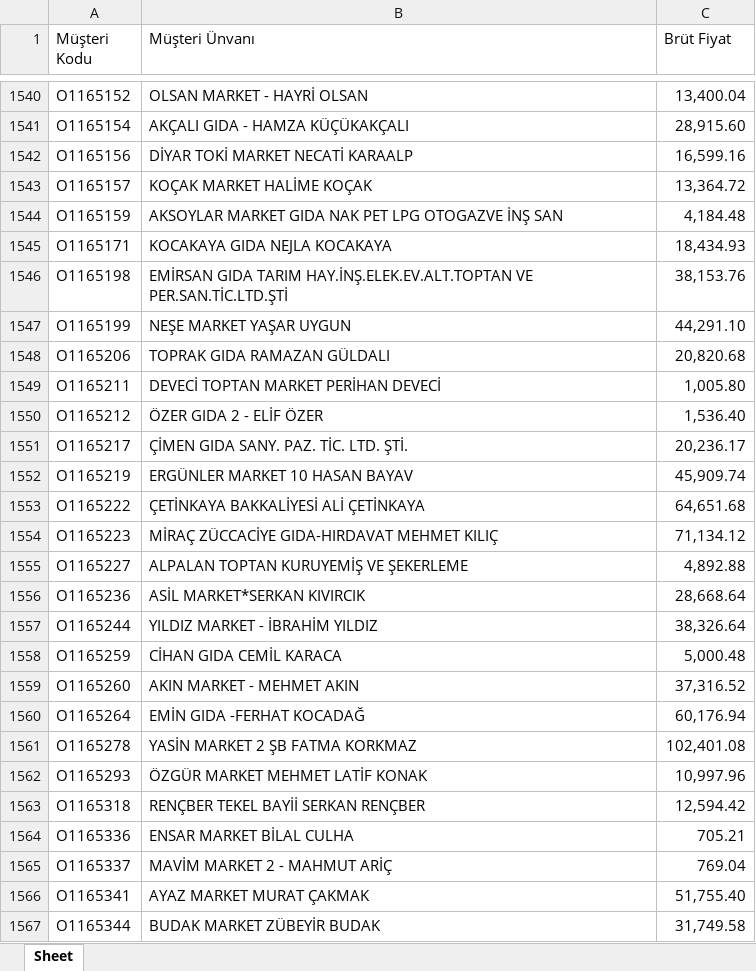
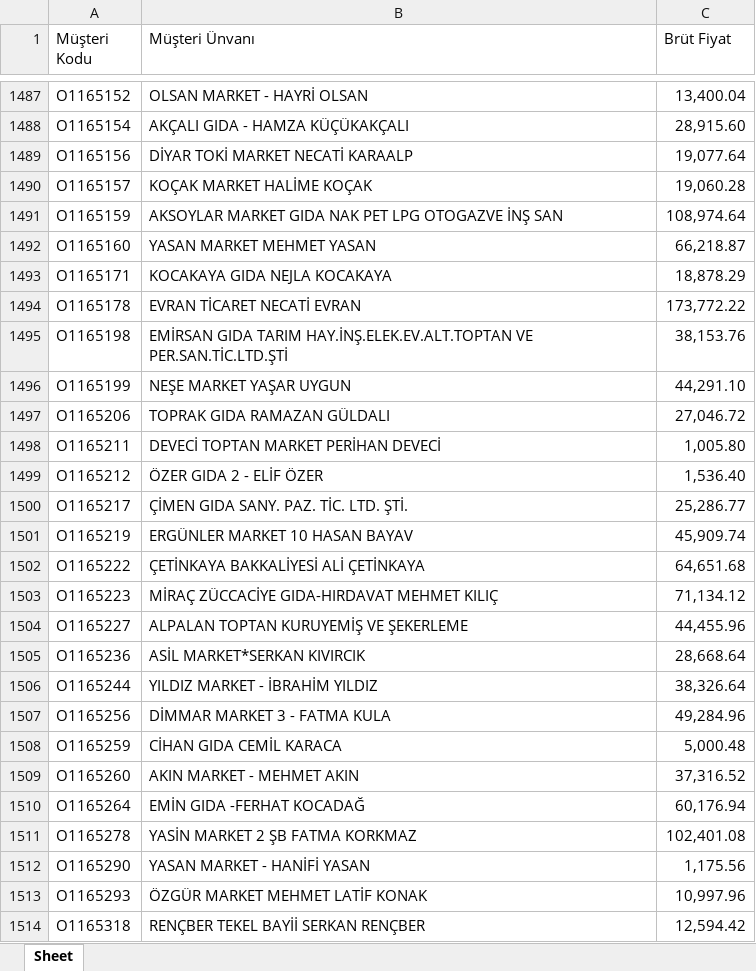
Before and after one commit to Fatih-del1453/Ozlider-Crm, an Excel workbook: 2025_satış_toplam.xlsx, sheet Sheet, drawn as a sheet; only a part is shown, gaps mark what is left out; the shorter side is filled out with more unchanged rows; values as stored, in another font and other column widths than the file's, no cell formats; addresses are those after the commit; the diff covers the shown part only; the diff names each change by its address in the sheet, - before the commit and + after, or states it on an @@ line.

```diff
--- a/2025_satış_toplam.xlsx (sheet Sheet)
+++ b/2025_satış_toplam.xlsx (sheet Sheet)
-C1489 (Brüt Fiyat): 16,599.16
+C1489 (Brüt Fiyat): 19,077.64
-C1490 (Brüt Fiyat): 13,364.72
+C1490 (Brüt Fiyat): 19,060.28
-C1491 (Brüt Fiyat): 4,184.48
+C1491 (Brüt Fiyat): 108,974.64
@@ row 74 moved to row 1492: O1165160 @@
-C1493 (Brüt Fiyat): 18,434.93
+C1493 (Brüt Fiyat): 18,878.29
+row 1494: O1165178 | EVRAN TİCARET NECATİ EVRAN | 173,772.22
-C1497 (Brüt Fiyat): 20,820.68
+C1497 (Brüt Fiyat): 27,046.72
-C1500 (Brüt Fiyat): 20,236.17
+C1500 (Brüt Fiyat): 25,286.77
-C1504 (Brüt Fiyat): 4,892.88
+C1504 (Brüt Fiyat): 44,455.96
@@ row 77 moved to row 1507: O1165256 @@
@@ row 78 moved to row 1512: O1165290 @@
```
Also changed, not shown: 28 added rows, 53 removed rows, 57 moved rows and 185 edited cells elsewhere in this sheet, cell formats, adana_ilce_ciro.xlsx, satis-hedef.xlsx, 3 other files.
